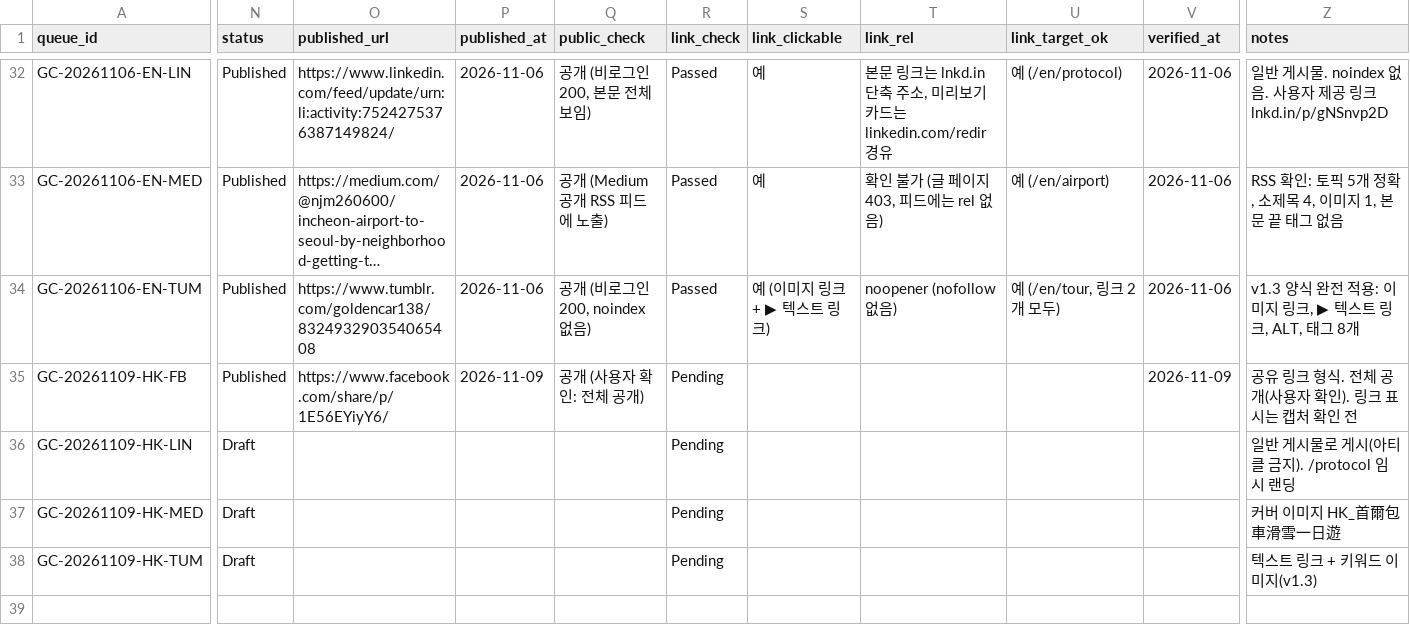
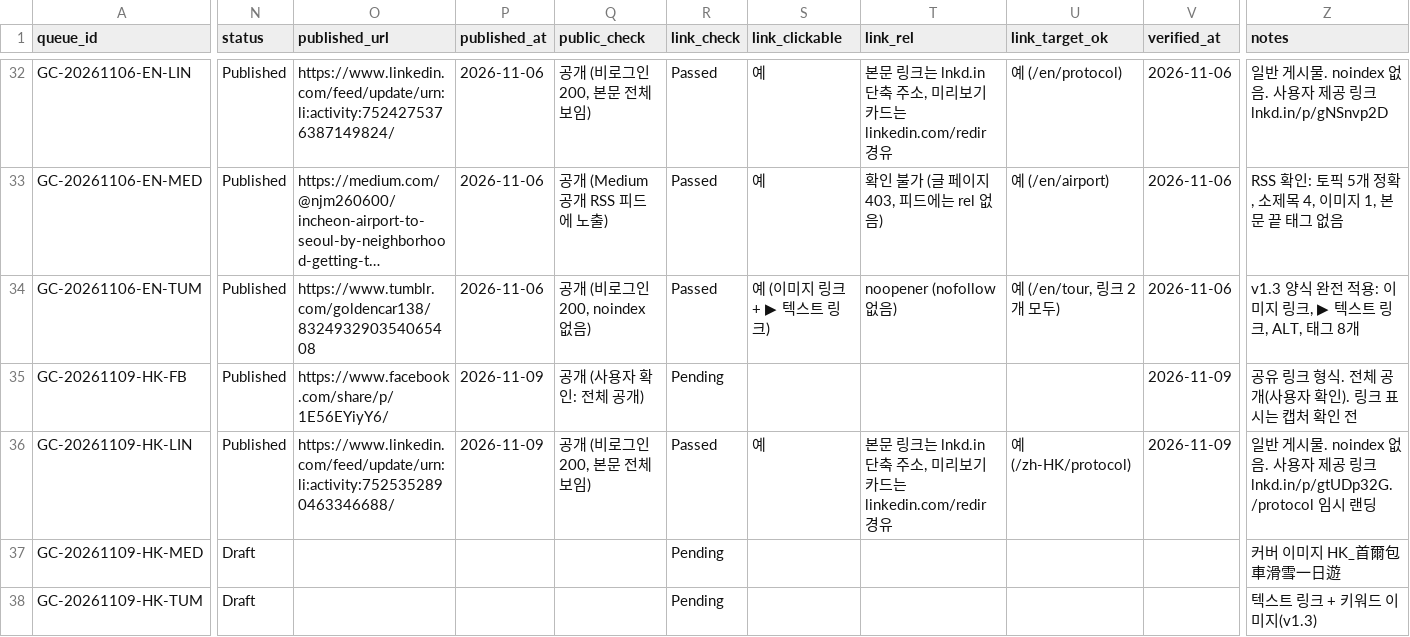
Before and after one commit to NJM-hub/NJM, a CSV file: .claude/skills/goldencar-backlink/queue-log.csv, drawn as a sheet; only a part is shown, gaps mark what is left out; long unchanged cells end in …; the diff names each change by its address in the sheet, - before the commit and + after, or states it on an @@ line.

```diff
--- a/.claude/skills/goldencar-backlink/queue-log.csv
+++ b/.claude/skills/goldencar-backlink/queue-log.csv
-N36 (status): Draft
+N36 (status): Published
-O36 (published_url): (empty)
+O36 (published_url): https://www.linkedin.com/feed/update/urn:li:activity:7525352890463346688/
-P36 (published_at): (empty)
+P36 (published_at): 2026-11-09
-Q36 (public_check): (empty)
+Q36 (public_check): 공개 (비로그인 200, 본문 전체 보임)
-R36 (link_check): Pending
+R36 (link_check): Passed
-S36 (link_clickable): (empty)
+S36 (link_clickable): 예
-T36 (link_rel): (empty)
+T36 (link_rel): 본문 링크는 lnkd.in 단축 주소, 미리보기 카드는 linkedin.com/redir 경유
-U36 (link_target_ok): (empty)
+U36 (link_target_ok): 예 (/zh-HK/protocol)
-V36 (verified_at): (empty)
+V36 (verified_at): 2026-11-09
-Z36 (notes): …게시물로 게시(아티클 금지). /protocol 임시…
+Z36 (notes): …게시물. noindex 없음. 사용자 제공 링크 lnkd.in/p/gtUDp32G. /protocol 임시…
```
